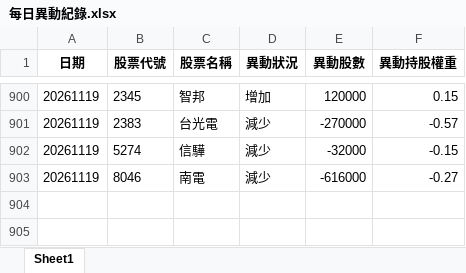
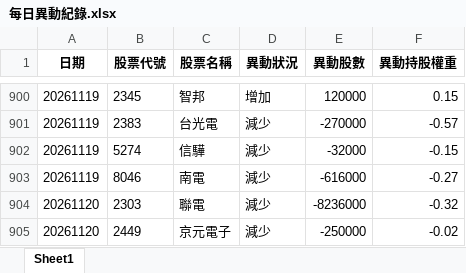
Before and after one commit to moneyorz/00981a-tracker, an Excel workbook: 每日異動紀錄.xlsx, sheet Sheet1, drawn as a sheet; only a part is shown, gaps mark what is left out; values as stored, in another font and other column widths than the file's, no borders; the diff names each change by its address in the sheet, - before the commit and + after, or states it on an @@ line.

```diff
--- a/每日異動紀錄.xlsx (sheet Sheet1)
+++ b/每日異動紀錄.xlsx (sheet Sheet1)
+row 904: 20261120 | 2303 | 聯電 | 減少 | -8236000 | -0.32
+row 905: 20261120 | 2449 | 京元電子 | 減少 | -250000 | -0.02
```
Also changed, not shown: 1 other file.
